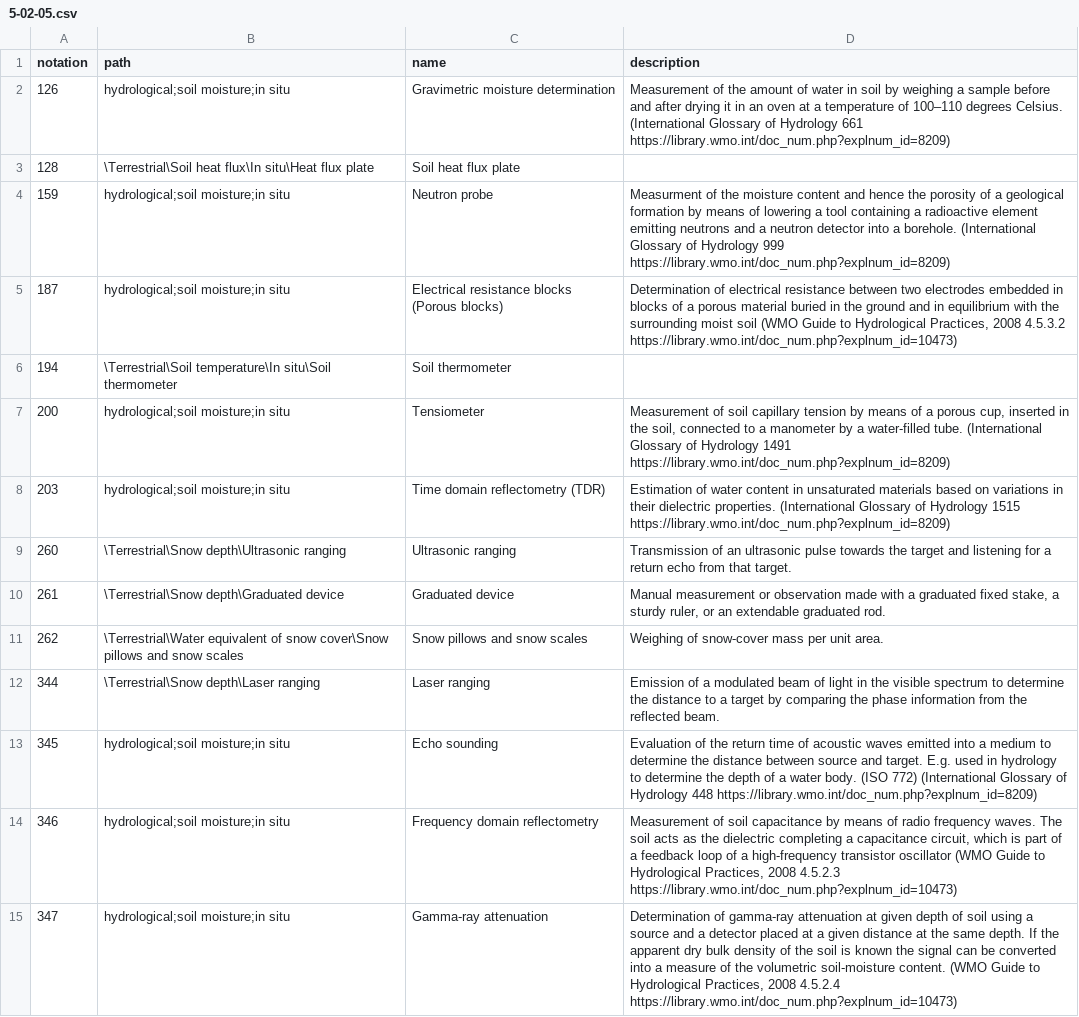
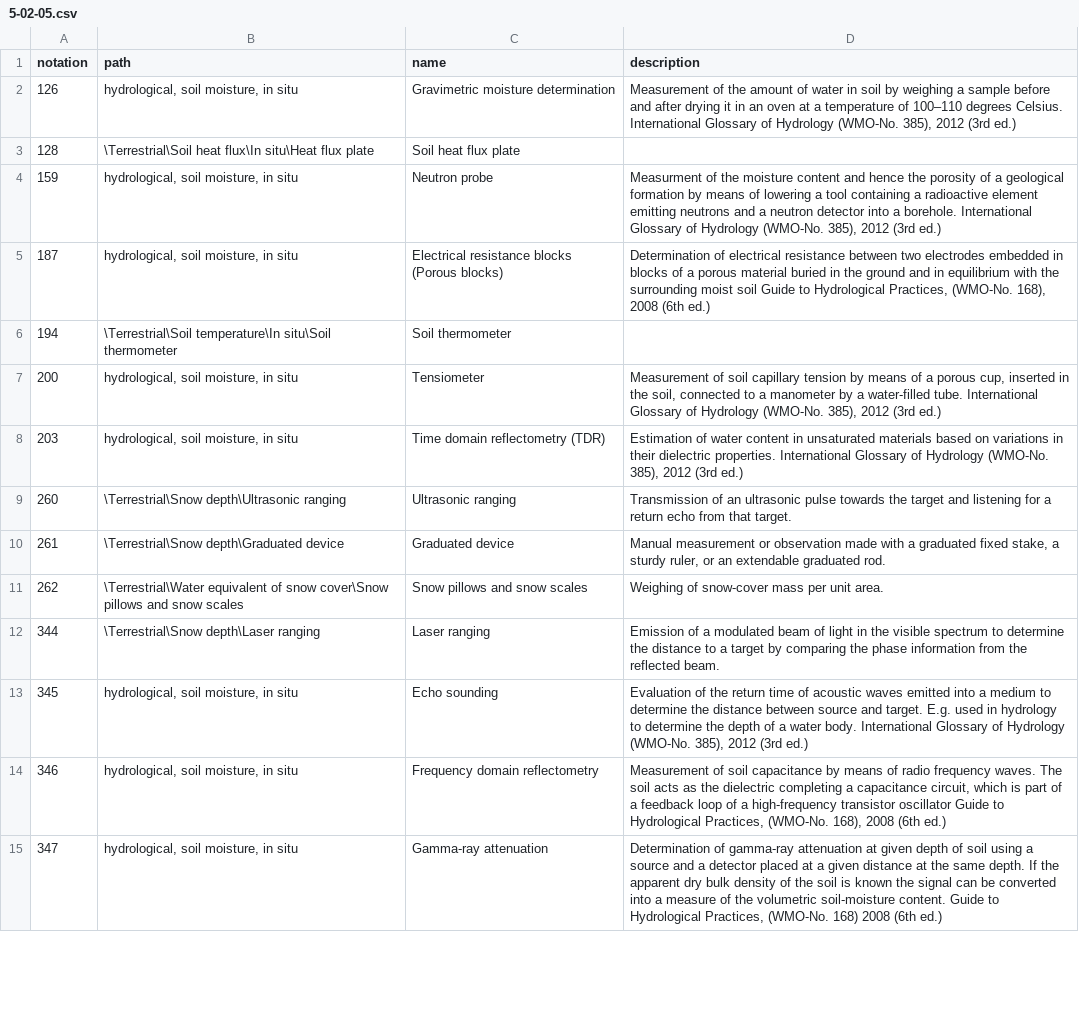
Before and after one commit to wmo-im/wmds, a CSV file: tables_en/5-02-05.csv, drawn as a sheet; only a part is shown; the diff covers the shown part only.

Commit message:
Removed hlinks from references

```diff
--- a/tables_en/5-02-05.csv
+++ b/tables_en/5-02-05.csv
@@ -1,9 +1,9 @@
 notation,path,name,description
-126,hydrological;soil moisture;in situ,Gravimetric moisture determination,Measurement of the amount of water in soil by weighing a sample before and after drying it in an oven at a temperature of 100–110 degrees Celsius. (International Glossary of Hydrology 661 https://library.wmo.int/doc_num.php?explnum_id=8209)
+126,"hydrological, soil moisture, in situ",Gravimetric moisture determination,"Measurement of the amount of water in soil by weighing a sample before and after drying it in an oven at a temperature of 100–110 degrees Celsius. International Glossary of Hydrology (WMO-No. 385), 2012 (3rd ed.)"
 128,\Terrestrial\Soil heat flux\In situ\Heat flux plate,Soil heat flux plate,
-159,hydrological;soil moisture;in situ,Neutron probe,Measurment of the moisture content and hence the porosity of a geological formation by means of lowering a tool containing a radioactive element emitting neutrons and a neutron detector into a borehole. (International Glossary of Hydrology 999 https://library.wmo.int/doc_num.php?explnum_id=8209)
-187,hydrological;soil moisture;in situ,Electrical resistance blocks (Porous blocks),"Determination of electrical resistance between two electrodes embedded in blocks of a porous material buried in the ground and in equilibrium with the surrounding moist soil (WMO Guide to Hydrological Practices, 2008 4.5.3.2 https://library.wmo.int/doc_num.php?explnum_id=10473)"
+159,"hydrological, soil moisture, in situ",Neutron probe,"Measurment of the moisture content and hence the porosity of a geological formation by means of lowering a tool containing a radioactive element emitting neutrons and a neutron detector into a borehole. International Glossary of Hydrology (WMO-No. 385), 2012 (3rd ed.)"
+187,"hydrological, soil moisture, in situ",Electrical resistance blocks (Porous blocks),"Determination of electrical resistance between two electrodes embedded in blocks of a porous material buried in the ground and in equilibrium with the surrounding moist soil Guide to Hydrological Practices, (WMO-No. 168), 2008 (6th ed.)"
 194,\Terrestrial\Soil temperature\In situ\Soil thermometer,Soil thermometer,
-200,hydrological;soil moisture;in situ,Tensiometer,"Measurement of soil capillary tension by means of a porous cup, inserted in the soil, connected to a manometer by a water-filled tube. (International Glossary of Hydrology 1491 https://library.wmo.int/doc_num.php?explnum_id=8209)"
-203,hydrological;soil moisture;in situ,Time domain reflectometry (TDR),Estimation of water content in unsaturated materials based on variations in their dielectric properties. (International Glossary of Hydrology 1515 https://library.wmo.int/doc_num.php?explnum_id=8209)
+200,"hydrological, soil moisture, in situ",Tensiometer,"Measurement of soil capillary tension by means of a porous cup, inserted in the soil, connected to a manometer by a water-filled tube. International Glossary of Hydrology (WMO-No. 385), 2012 (3rd ed.)"
+203,"hydrological, soil moisture, in situ",Time domain reflectometry (TDR),"Estimation of water content in unsaturated materials based on variations in their dielectric properties. International Glossary of Hydrology (WMO-No. 385), 2012 (3rd ed.)"
 260,\Terrestrial\Snow depth\Ultrasonic ranging,Ultrasonic ranging,Transmission of an ultrasonic pulse towards the target and listening for a return echo from that target.
@@ -12,4 +12,4 @@ notation,path,name,description
 344,\Terrestrial\Snow depth\Laser ranging,Laser ranging,Emission of a modulated beam of light in the visible spectrum to determine the distance to a target by comparing the phase information from the reflected beam.
-345,hydrological;soil moisture;in situ,Echo sounding,Evaluation of the return time of acoustic waves emitted into a medium to determine the distance between source and target. E.g. used in hydrology to determine the depth of a water body. (ISO 772) (International Glossary of Hydrology 448 https://library.wmo.int/doc_num.php?explnum_id=8209)
-346,hydrological;soil moisture;in situ,Frequency domain reflectometry,"Measurement of soil capacitance by means of radio frequency waves. The soil acts as the dielectric completing a capacitance circuit, which is part of a feedback loop of a high-frequency transistor oscillator (WMO Guide to Hydrological Practices, 2008 4.5.2.3 https://library.wmo.int/doc_num.php?explnum_id=10473)"
-347,hydrological;soil moisture;in situ,Gamma-ray attenuation,"Determination of gamma-ray attenuation at given depth of soil using a source and a detector placed at a given distance at the same depth. If the apparent dry bulk density of the soil is known the signal can be converted into a measure of the volumetric soil-moisture content. (WMO Guide to Hydrological Practices, 2008 4.5.2.4 https://library.wmo.int/doc_num.php?explnum_id=10473)"
+345,"hydrological, soil moisture, in situ",Echo sounding,"Evaluation of the return time of acoustic waves emitted into a medium to determine the distance between source and target. E.g. used in hydrology to determine the depth of a water body. International Glossary of Hydrology (WMO-No. 385), 2012 (3rd ed.)"
+346,"hydrological, soil moisture, in situ",Frequency domain reflectometry,"Measurement of soil capacitance by means of radio frequency waves. The soil acts as the dielectric completing a capacitance circuit, which is part of a feedback loop of a high-frequency transistor oscillator Guide to Hydrological Practices, (WMO-No. 168), 2008 (6th ed.)"
+347,"hydrological, soil moisture, in situ",Gamma-ray attenuation,"Determination of gamma-ray attenuation at given depth of soil using a source and a detector placed at a given distance at the same depth. If the apparent dry bulk density of the soil is known the signal can be converted into a measure of the volumetric soil-moisture content. Guide to Hydrological Practices, (WMO-No. 168) 2008 (6th ed.)"
```
Also changed, not shown: 54 edited cells elsewhere in this file.
